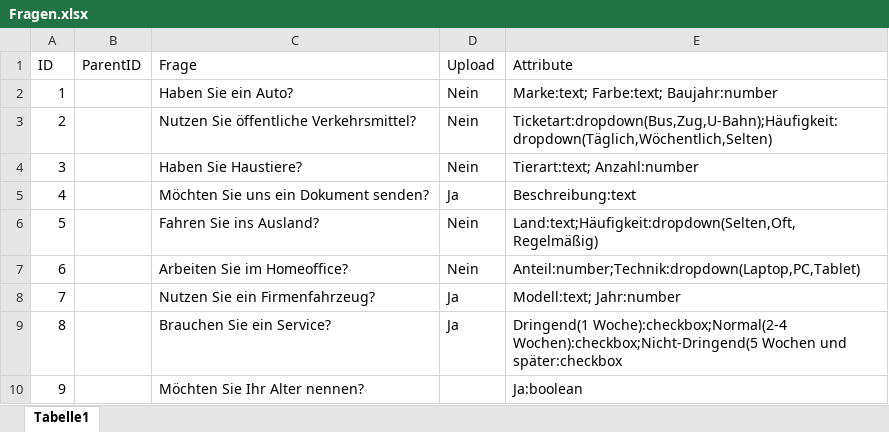
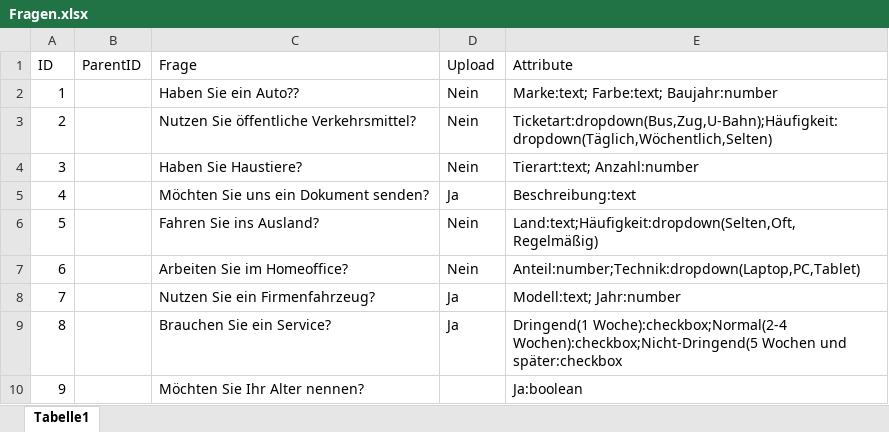
Before and after one commit to Geralf1960/formular4, an Excel workbook: Fragen.xlsx, sheet Tabelle1, drawn as a sheet; values as stored, in another font and other column widths than the file's, no borders; the diff names each change by its address in the sheet, - before the commit and + after, or states it on an @@ line.

Commit message:
Add files via upload

```diff
--- a/Fragen.xlsx (sheet Tabelle1)
+++ b/Fragen.xlsx (sheet Tabelle1)
-C2 (Frage): Haben Sie ein Auto?
+C2 (Frage): Haben Sie ein Auto??
```
